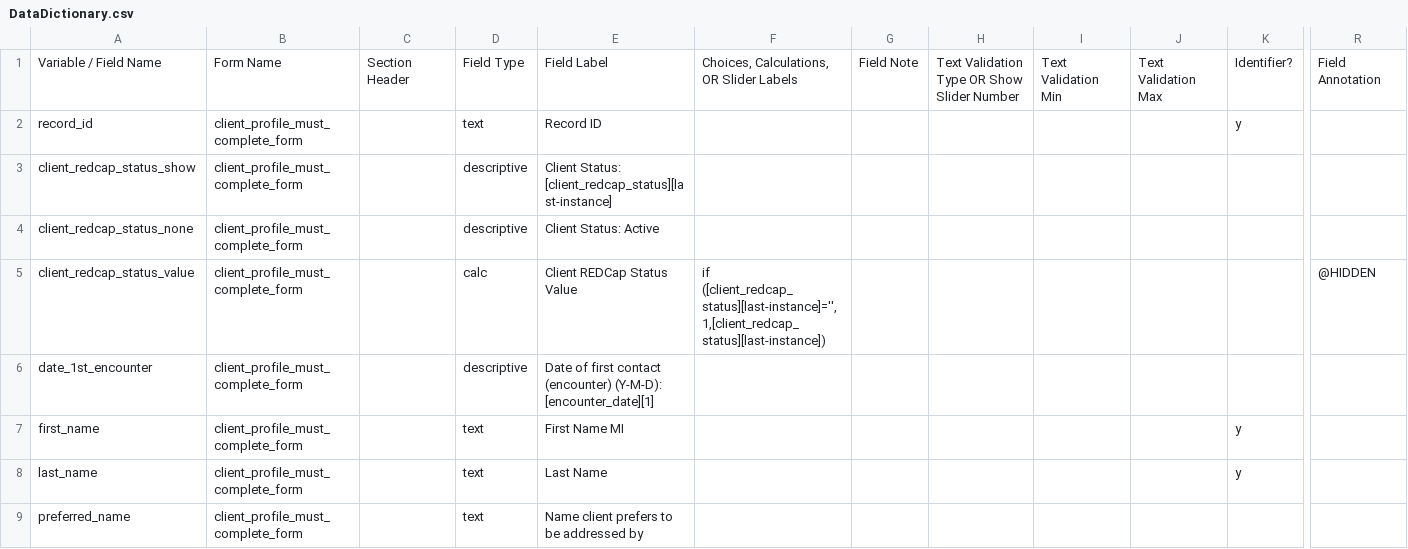
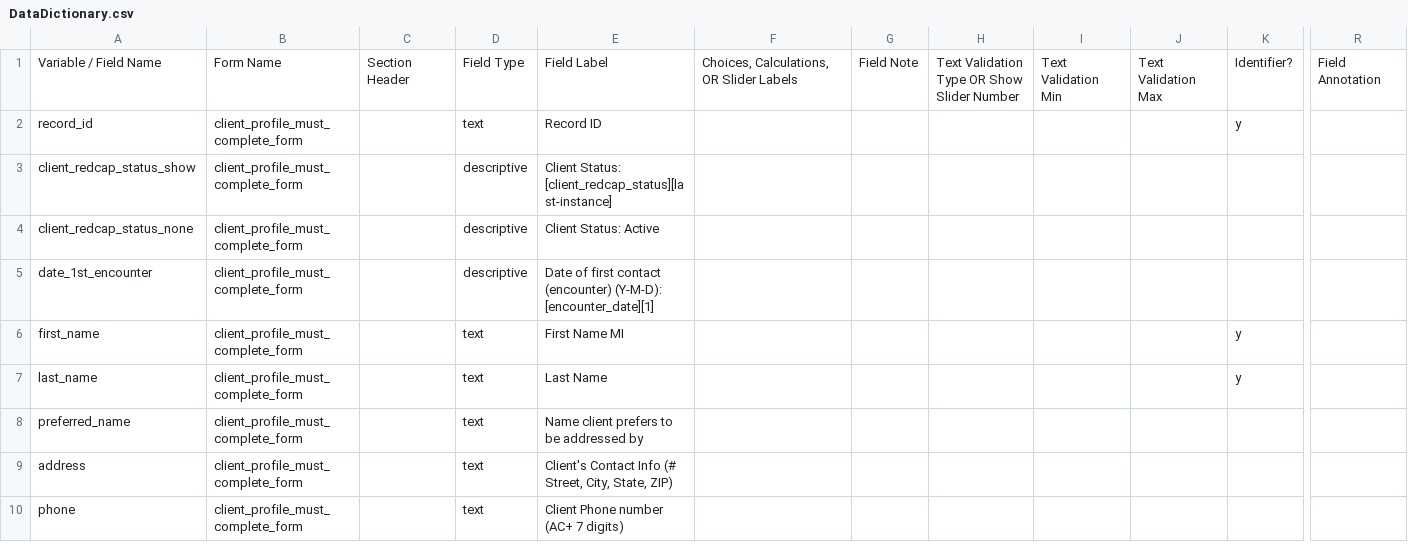
Before and after one commit to lcarlp/uvcnp, a CSV file: DataDictionary.csv, drawn as a sheet; only a part is shown, gaps mark what is left out; the shorter side is filled out with more unchanged rows; rows hold the shown columns only; the diff names each change by its address in the sheet, - before the commit and + after, or states it on an @@ line.

Commit message:
Removed client_redcap_status_value field since it is not reliable.  Reports etc. will need to query status_update to get current status.

```diff
--- a/DataDictionary.csv
+++ b/DataDictionary.csv
-row 5: client_redcap_status_value | client_profile_must_complete_form |  | calc | Client REDCap Status Value | if ([client_redcap_status][last-instance]='',1,[client_redcap_status][last-instance]) |  |  |  |  |  | @HIDDEN
```
